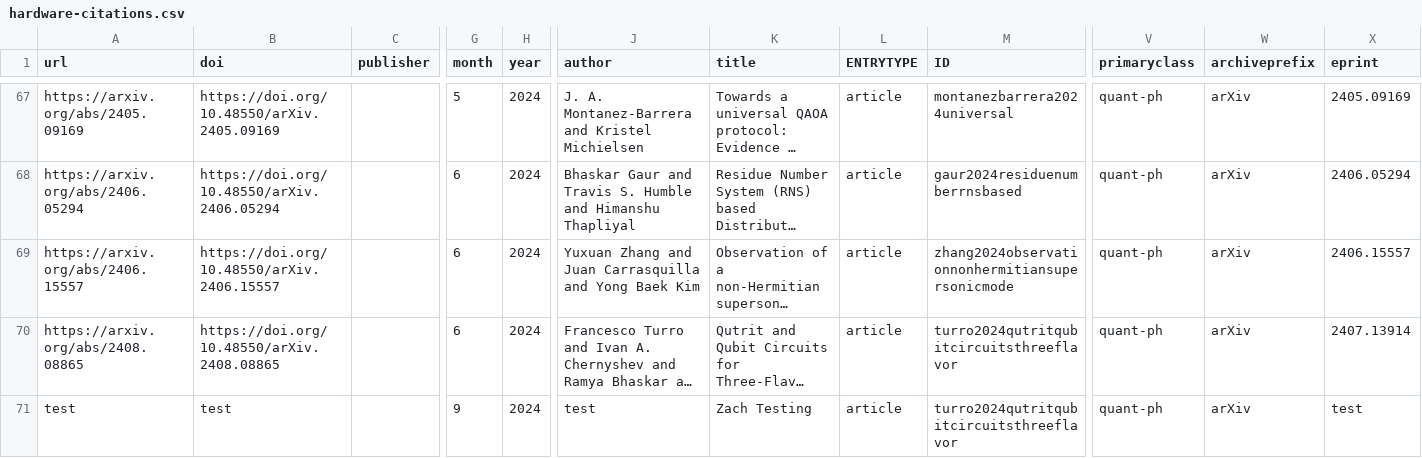
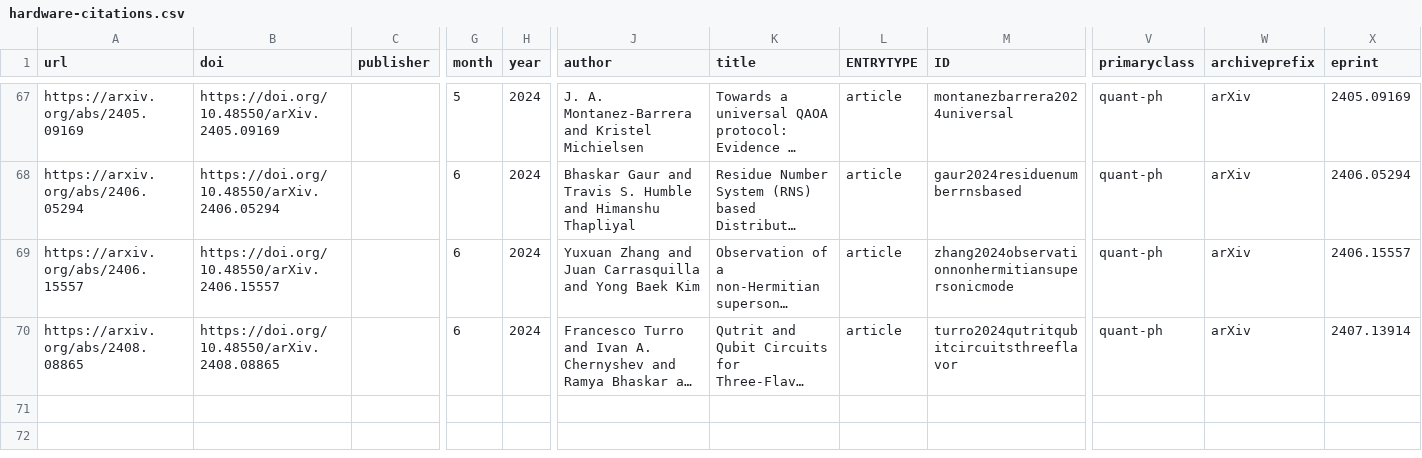
Before and after one commit to CQCL/quantinuum-publications, a CSV file: csv/hardware-citations.csv, drawn as a sheet; only a part is shown, gaps mark what is left out; long unchanged cells end in …; rows hold the shown columns only; the diff names each change by its address in the sheet, - before the commit and + after, or states it on an @@ line.

```diff
--- a/csv/hardware-citations.csv
+++ b/csv/hardware-citations.csv
-row 71: test | test |  | 9 | 2024 | test | Zach Testing | article | turro2024qutritqubitcircuitsthreeflavor | quant-ph | arXiv | test
```
Also changed, not shown: csv/hardware-references.csv.
